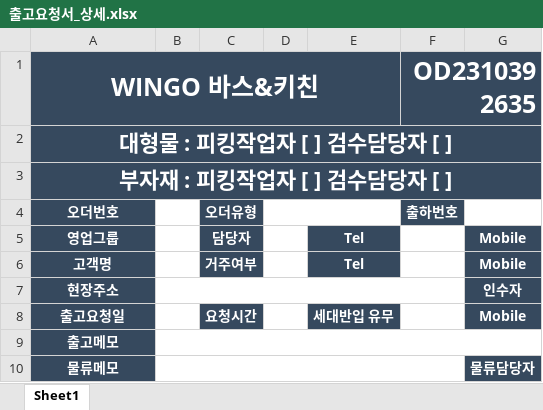
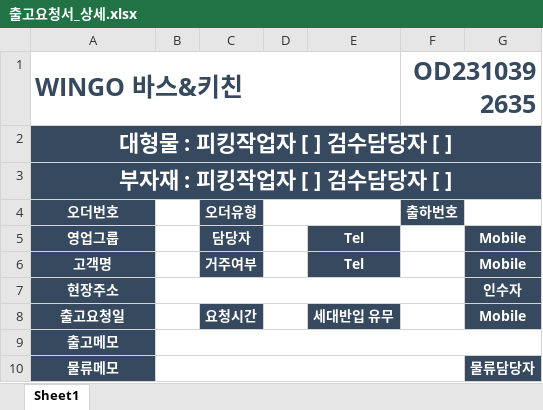
Before and after one commit to sohot8653/mescius-sample, an Excel workbook: excel/출고요청서_상세.xlsx, sheet Sheet1, drawn as a sheet; values as stored, in another font and other column widths than the file's, no borders; the diff names each change by its address in the sheet, - before the commit and + after, or states it on an @@ line.

Commit message:
[출고요청서 상세 배경색 보완]

```diff
--- a/excel/출고요청서_상세.xlsx (sheet Sheet1)
+++ b/excel/출고요청서_상세.xlsx (sheet Sheet1)
-A1:G1 fill: #36495E
+A1:G1 fill: none
@@ A1 text colour: #FFFFFF → #36495E, alignment: center → left @@
-F1 text colour: #FFFFFF
+F1 text colour: #36495E
```
Also changed, not shown: 2 other files.
